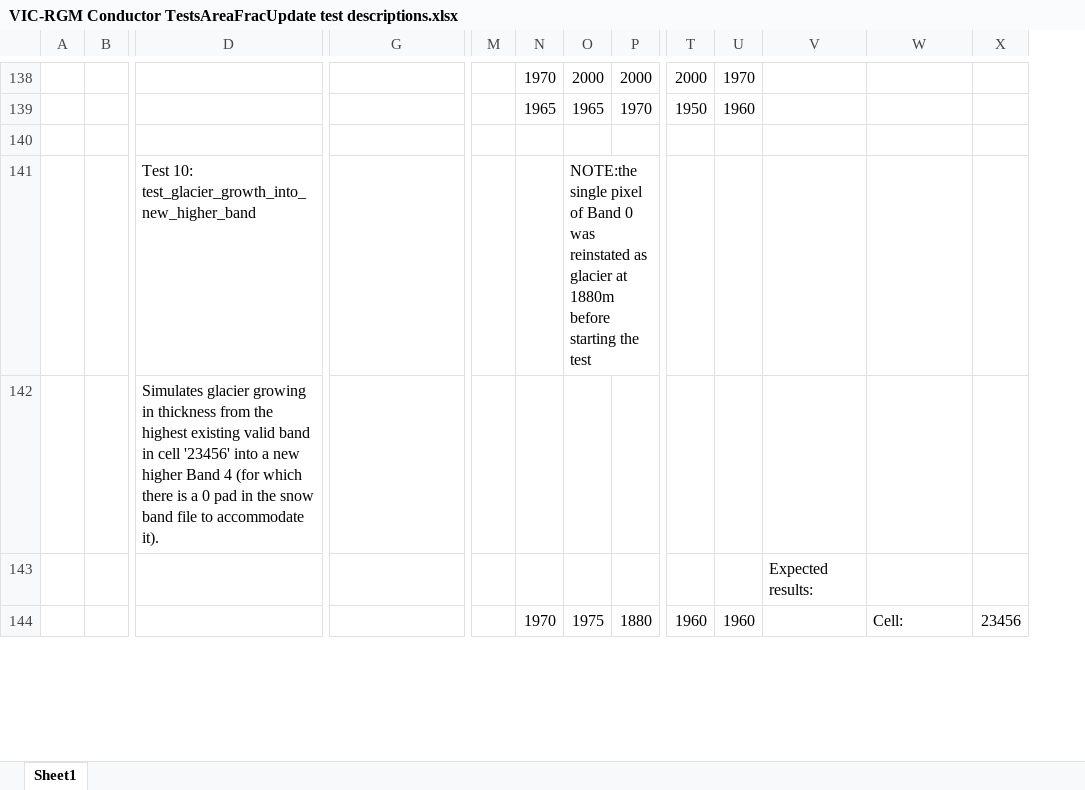
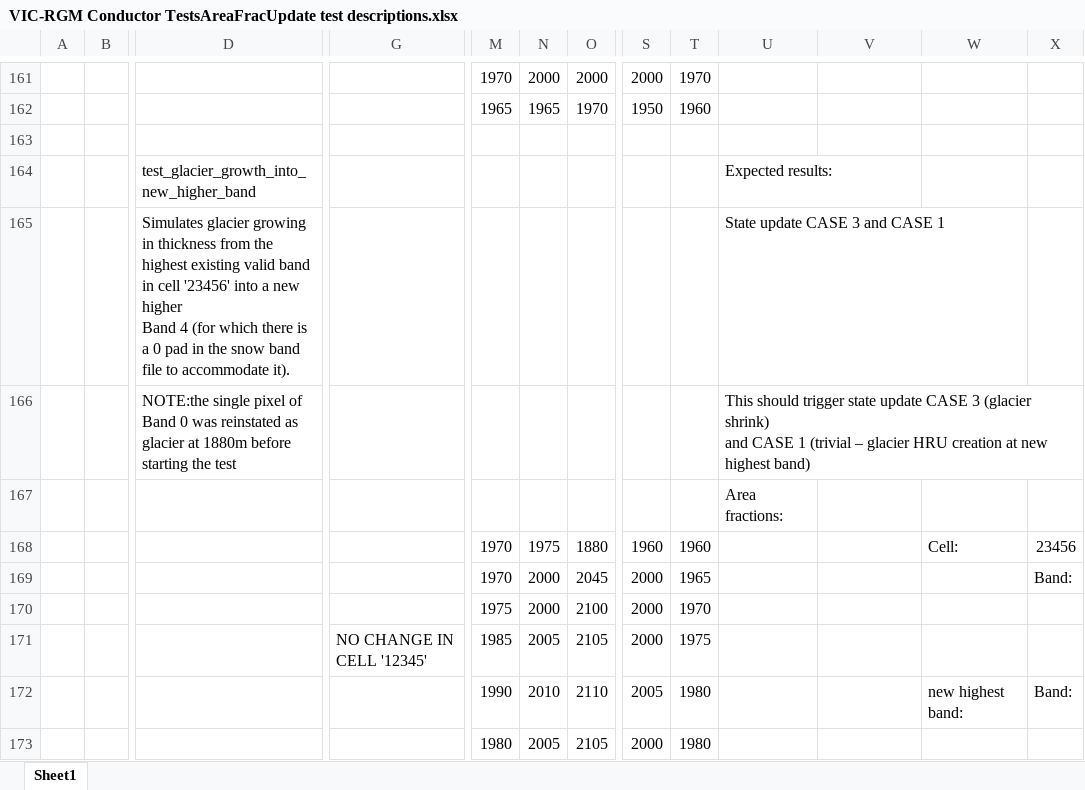
Before and after one commit to pacificclimate/hydro-conductor, an Excel workbook: doc/VIC-RGM Conductor TestsAreaFracUpdate test descriptions.xlsx, sheet Sheet1, drawn as a sheet; only a part is shown, gaps mark what is left out; values as stored, in another font and other column widths than the file's, no cell formats; removed rows and columns are numbered as before the commit, all else as after; rows hold the shown columns only; ↵ is a line break in a cell; the diff covers the shown part only; the diff names each change by its address in the sheet, - before the commit and + after, or states it on an @@ line.

Commit message:
Updates Excel sheet documenting automated area fraction update tests.

```diff
--- a/doc/VIC-RGM Conductor TestsAreaFracUpdate test descriptions.xlsx (sheet Sheet1)
+++ b/doc/VIC-RGM Conductor TestsAreaFracUpdate test descriptions.xlsx (sheet Sheet1)
-column M, empty
+column U, row 164: Expected results:; row 167: Area fractions:
-row 141:  |  | Test 10: test_glacier_growth_into_new_higher_band |  |  |  | NOTE:the single pixel of Band 0 was reinstated as glacier at 1880m before starting the test
-D164: Simulates glacier growing in thickness from the highest existing valid band in cell '23456' into a new higher Band 4 (for which there is a 0 pad in the snow band file to accommodate it).
+D164: test_glacier_growth_into_new_higher_band
+row 165:  |  | Simulates glacier growing in thickness from the highest existing valid band in cell '23456' into a new higher ↵ Band 4 (for which there is a 0 pad in the snow band file to accommodate it). |  |  |  |  |  |  | State update CASE 3 and CASE 1
+row 166:  |  | NOTE:the single pixel of Band 0 was reinstated as glacier at 1880m before starting the test |  |  |  |  |  |  | This should trigger state update CASE 3 (glacier shrink) ↵ and CASE 1 (trivial – glacier HRU creation at new highest band)
-V167: Expected results:
+V167: (empty)
+row 169:  |  |  |  | 1970 | 2000 | 2045 | 2000 | 1965 |  |  |  | Band:
+row 170:  |  |  |  | 1975 | 2000 | 2100 | 2000 | 1970
+row 171:  |  |  | NO CHANGE IN CELL '12345' | 1985 | 2005 | 2105 | 2000 | 1975
+row 172:  |  |  |  | 1990 | 2010 | 2110 | 2005 | 1980 |  |  | new highest band: | Band:
+row 173:  |  |  |  | 1980 | 2005 | 2105 | 2000 | 1980
```
Also changed, not shown: 75 added rows, 16 removed rows, 12 moved rows and 190 edited cells elsewhere in this sheet, cell formats, formulas that keep their value.
